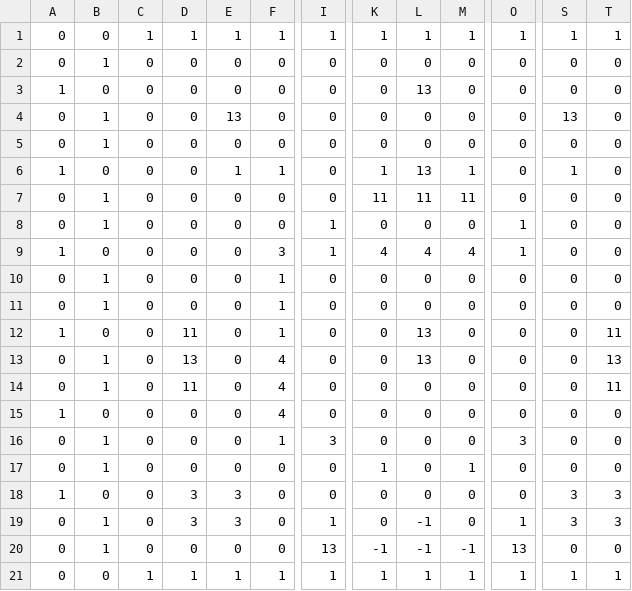
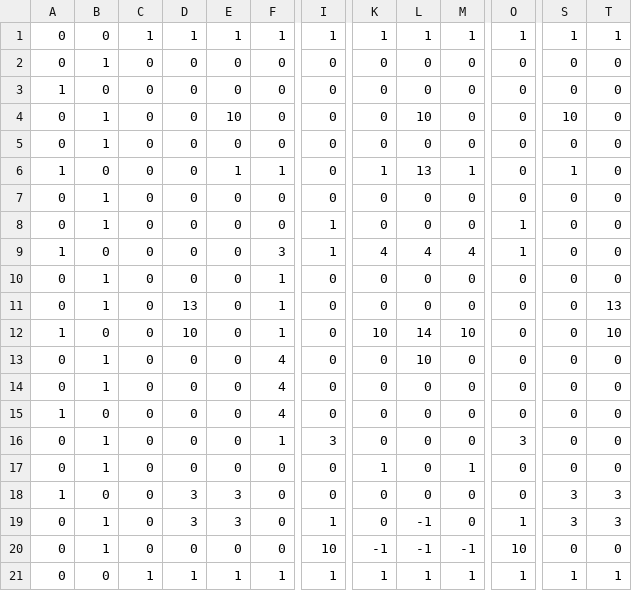
Before and after one commit to DongiestMeister/SP4, a CSV file: Base/Image/Maps/RAY/Ray_Survive.csv (was Base/Image/MapDesignR2.csv), drawn as a sheet; only a part is shown, gaps mark what is left out; the diff names each change by its address in the sheet, - before the commit and + after, or states it on an @@ line.

```diff
--- a/Base/Image/MapDesignR2.csv
+++ b/Base/Image/Maps/RAY/Ray_Survive.csv
-L3: 13
+L3: 0
-E4: 13
+E4: 10
-L4: 0
+L4: 10
-S4: 13
+S4: 10
-K7: 11
+K7: 0
-L7: 11
+L7: 0
-M7: 11
+M7: 0
-D11: 0
+D11: 13
-T11: 0
+T11: 13
-D12: 11
+D12: 10
-K12: 0
+K12: 10
-L12: 13
+L12: 14
-M12: 0
+M12: 10
-T12: 11
+T12: 10
-D13: 13
+D13: 0
-L13: 13
+L13: 10
-T13: 13
+T13: 0
-D14: 11
+D14: 0
-T14: 11
+T14: 0
-I20: 13
+I20: 10
-O20: 13
+O20: 10
```
Also changed, not shown: 8 other files.
